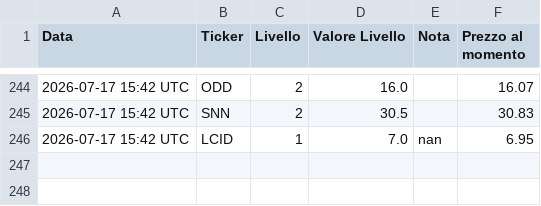
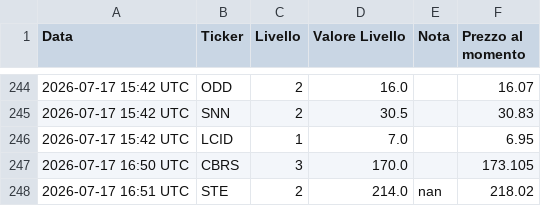
Before and after one commit to Logg84/monitor-trading-marco, a CSV file: alert_history.csv, drawn as a sheet; only a part is shown, gaps mark what is left out.

Commit message:
Aggiorna stato e storico alert

```diff
--- a/alert_history.csv
+++ b/alert_history.csv
@@ -245,2 +245,4 @@ Data,Ticker,Livello,Valore Livello,Nota,Prezzo al momento
 2026-07-17 15:42 UTC,SNN,2,30.5,,30.83
-2026-07-17 15:42 UTC,LCID,1,7.0,nan,6.95
+2026-07-17 15:42 UTC,LCID,1,7.0,,6.95
+2026-07-17 16:50 UTC,CBRS,3,170.0,,173.105
+2026-07-17 16:51 UTC,STE,2,214.0,nan,218.02
```
Also changed, not shown: 1 other file.
